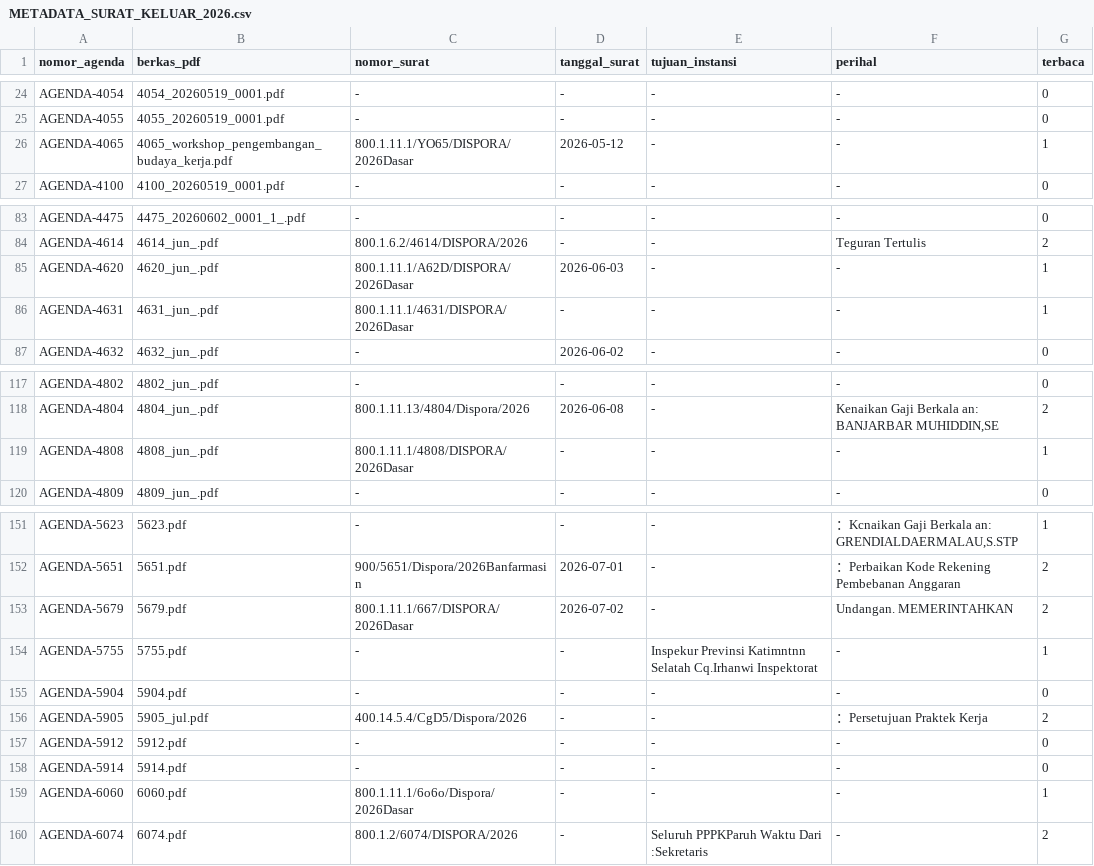
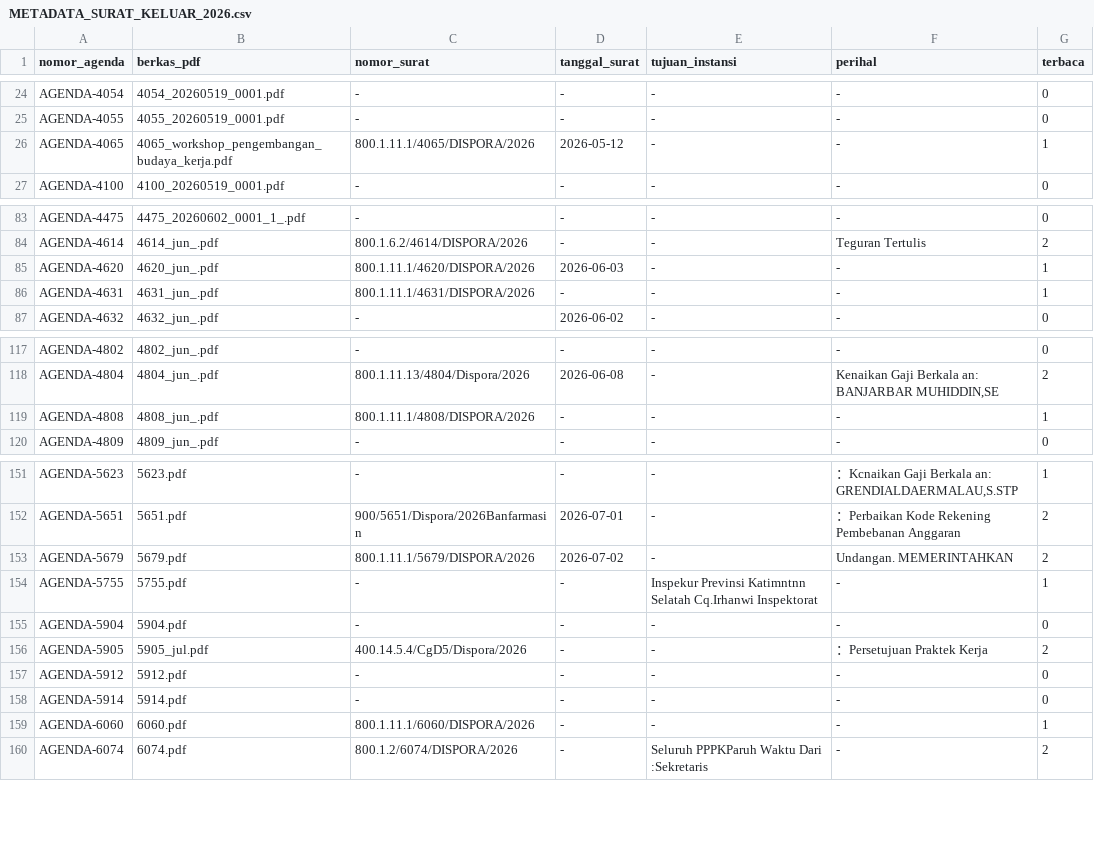
Before and after one commit to Dhani078/SIPASD, a CSV file: docs/METADATA_SURAT_KELUAR_2026.csv, drawn as a sheet; only a part is shown, gaps mark what is left out; the diff covers the shown part only.

Commit message:
fix(metadata): bersihkan sufiks OCR pada nomor surat tugas dan SM 1149
- Surat tugas SK (4065, 4620, 4631, 4808, 5679, 6060, 6398, 7049, 7652): hapus sufiks 'Dasar' / 'DasarDPA' yang menempel dari baris bawah.
- SM 1149: bersihkan sufiks pengelola SP4N-Lapor.

```diff
--- a/docs/METADATA_SURAT_KELUAR_2026.csv
+++ b/docs/METADATA_SURAT_KELUAR_2026.csv
@@ -25,3 +25,3 @@ AGENDA-4054;4054_20260519_0001.pdf;-;-;-;-;0
 AGENDA-4055;4055_20260519_0001.pdf;-;-;-;-;0
-AGENDA-4065;4065_workshop_pengembangan_budaya_kerja.pdf;800.1.11.1/YO65/DISPORA/2026Dasar;2026-05-12;-;-;1
+AGENDA-4065;4065_workshop_pengembangan_budaya_kerja.pdf;800.1.11.1/4065/DISPORA/2026;2026-05-12;-;-;1
 AGENDA-4100;4100_20260519_0001.pdf;-;-;-;-;0
@@ -84,4 +84,4 @@ AGENDA-4475;4475_20260602_0001_1_.pdf;-;-;-;-;0
 AGENDA-4614;4614_jun_.pdf;800.1.6.2/4614/DISPORA/2026;-;-;Teguran Tertulis;2
-AGENDA-4620;4620_jun_.pdf;800.1.11.1/A62D/DISPORA/2026Dasar;2026-06-03;-;-;1
-AGENDA-4631;4631_jun_.pdf;800.1.11.1/4631/DISPORA/2026Dasar;-;-;-;1
+AGENDA-4620;4620_jun_.pdf;800.1.11.1/4620/DISPORA/2026;2026-06-03;-;-;1
+AGENDA-4631;4631_jun_.pdf;800.1.11.1/4631/DISPORA/2026;-;-;-;1
 AGENDA-4632;4632_jun_.pdf;-;2026-06-02;-;-;0
@@ -118,3 +118,3 @@ AGENDA-4802;4802_jun_.pdf;-;-;-;-;0
 AGENDA-4804;4804_jun_.pdf;800.1.11.13/4804/Dispora/2026;2026-06-08;-;Kenaikan Gaji Berkala an: BANJARBAR MUHIDDIN,SE;2
-AGENDA-4808;4808_jun_.pdf;800.1.11.1/4808/DISPORA/2026Dasar;-;-;-;1
+AGENDA-4808;4808_jun_.pdf;800.1.11.1/4808/DISPORA/2026;-;-;-;1
 AGENDA-4809;4809_jun_.pdf;-;-;-;-;0
@@ -152,3 +152,3 @@ AGENDA-5623;5623.pdf;-;-;-;：Kcnaikan Gaji Berkala an: GRENDIALDAERMALAU,S.STP;
 AGENDA-5651;5651.pdf;900/5651/Dispora/2026Banfarmasin;2026-07-01;-;：Perbaikan Kode Rekening Pembebanan Anggaran;2
-AGENDA-5679;5679.pdf;800.1.11.1/667/DISPORA/2026Dasar;2026-07-02;-;Undangan. MEMERINTAHKAN;2
+AGENDA-5679;5679.pdf;800.1.11.1/5679/DISPORA/2026;2026-07-02;-;Undangan. MEMERINTAHKAN;2
 AGENDA-5755;5755.pdf;-;-;Inspekur Previnsi Katimntnn Selatah Cq.Irhanwi Inspektorat;-;1
@@ -158,3 +158,3 @@ AGENDA-5912;5912.pdf;-;-;-;-;0
 AGENDA-5914;5914.pdf;-;-;-;-;0
-AGENDA-6060;6060.pdf;800.1.11.1/6o6o/Dispora/2026Dasar;-;-;-;1
+AGENDA-6060;6060.pdf;800.1.11.1/6060/DISPORA/2026;-;-;-;1
 AGENDA-6074;6074.pdf;800.1.2/6074/DISPORA/2026;-;Seluruh PPPKParuh Waktu Dari :Sekretaris;-;2
```
Also changed, not shown: 3 edited cells elsewhere in this file, docs/METADATA_SURAT_MASUK_2026.csv, 1 other file.
